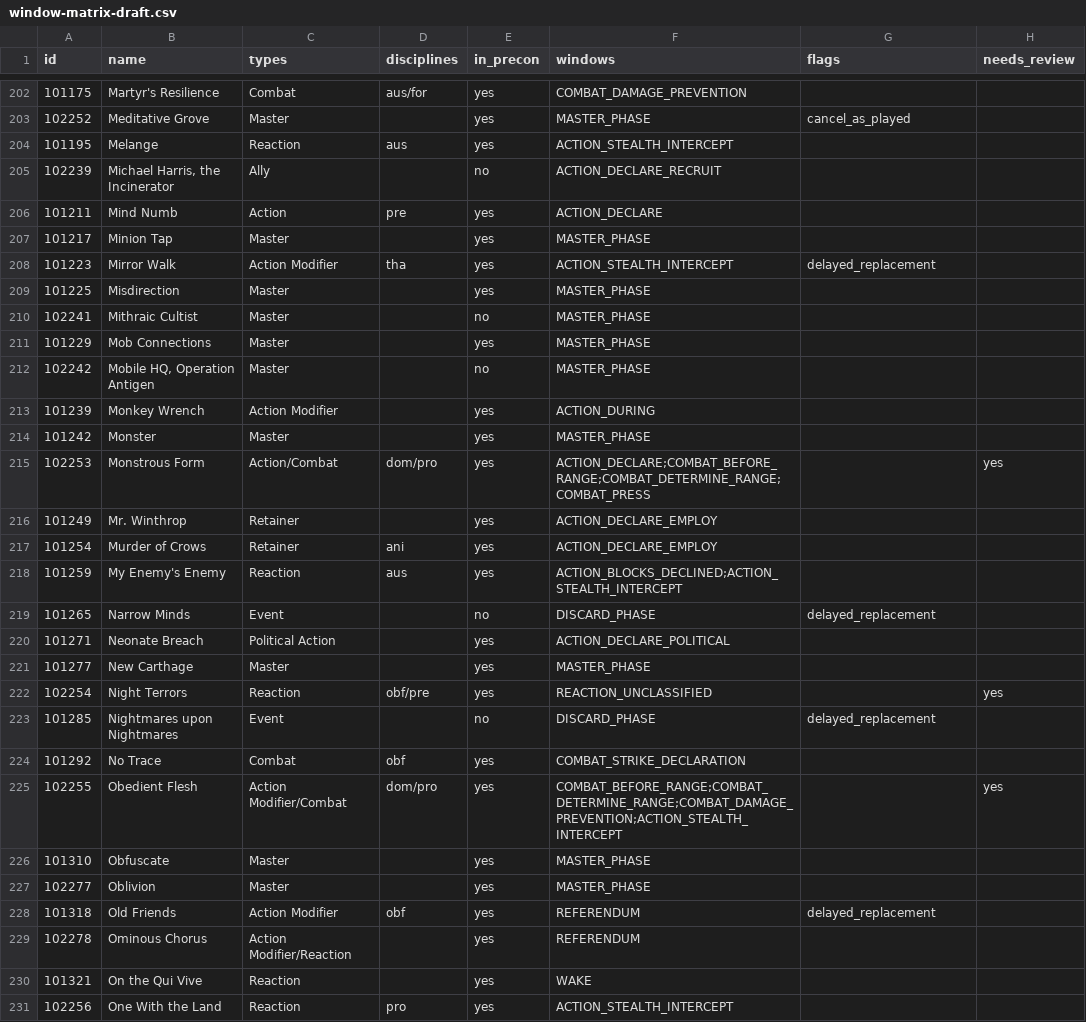
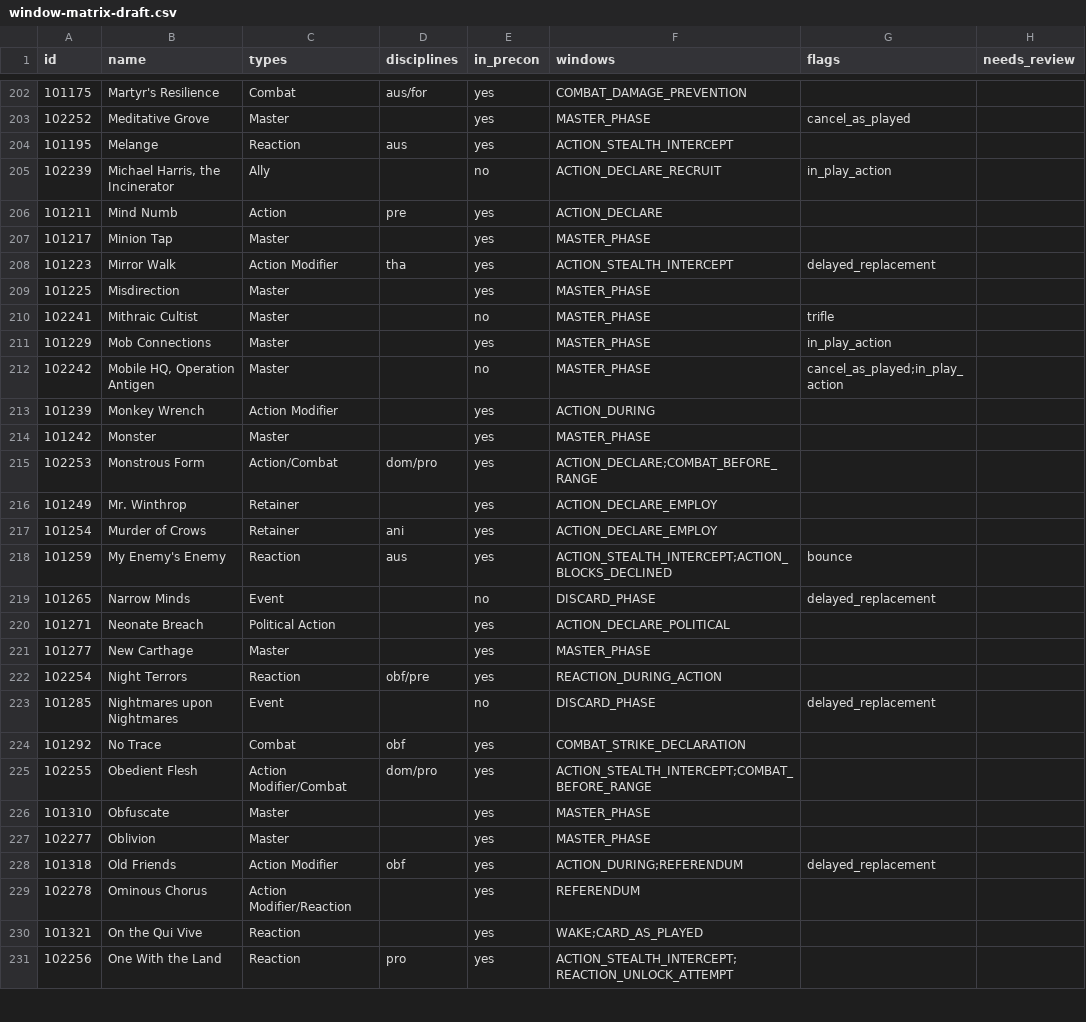
Before and after one commit to lionel-panhaleux/zero-vtes, a CSV file: data/window-matrix-draft.csv, drawn as a sheet; only a part is shown, gaps mark what is left out; the diff covers the shown part only.

```diff
--- a/data/window-matrix-draft.csv
+++ b/data/window-matrix-draft.csv
@@ -204,3 +204,3 @@ id,name,types,disciplines,in_precon,windows,flags,needs_review
 101195,Melange,Reaction,aus,yes,ACTION_STEALTH_INTERCEPT,,
-102239,"Michael Harris, the Incinerator",Ally,,no,ACTION_DECLARE_RECRUIT,,
+102239,"Michael Harris, the Incinerator",Ally,,no,ACTION_DECLARE_RECRUIT,in_play_action,
 101211,Mind Numb,Action,pre,yes,ACTION_DECLARE,,
@@ -209,11 +209,11 @@ id,name,types,disciplines,in_precon,windows,flags,needs_review
 101225,Misdirection,Master,,yes,MASTER_PHASE,,
-102241,Mithraic Cultist,Master,,no,MASTER_PHASE,,
-101229,Mob Connections,Master,,yes,MASTER_PHASE,,
-102242,"Mobile HQ, Operation Antigen",Master,,no,MASTER_PHASE,,
+102241,Mithraic Cultist,Master,,no,MASTER_PHASE,trifle,
+101229,Mob Connections,Master,,yes,MASTER_PHASE,in_play_action,
+102242,"Mobile HQ, Operation Antigen",Master,,no,MASTER_PHASE,cancel_as_played;in_play_action,
 101239,Monkey Wrench,Action Modifier,,yes,ACTION_DURING,,
 101242,Monster,Master,,yes,MASTER_PHASE,,
-102253,Monstrous Form,Action/Combat,dom/pro,yes,ACTION_DECLARE;COMBAT_BEFORE_RANGE;COMBAT_DETERMINE_RANGE;COMBAT_PRESS,,yes
+102253,Monstrous Form,Action/Combat,dom/pro,yes,ACTION_DECLARE;COMBAT_BEFORE_RANGE,,
 101249,Mr. Winthrop,Retainer,,yes,ACTION_DECLARE_EMPLOY,,
 101254,Murder of Crows,Retainer,ani,yes,ACTION_DECLARE_EMPLOY,,
-101259,My Enemy's Enemy,Reaction,aus,yes,ACTION_BLOCKS_DECLINED;ACTION_STEALTH_INTERCEPT,,
+101259,My Enemy's Enemy,Reaction,aus,yes,ACTION_STEALTH_INTERCEPT;ACTION_BLOCKS_DECLINED,bounce,
 101265,Narrow Minds,Event,,no,DISCARD_PHASE,delayed_replacement,
@@ -221,11 +221,11 @@ id,name,types,disciplines,in_precon,windows,flags,needs_review
 101277,New Carthage,Master,,yes,MASTER_PHASE,,
-102254,Night Terrors,Reaction,obf/pre,yes,REACTION_UNCLASSIFIED,,yes
+102254,Night Terrors,Reaction,obf/pre,yes,REACTION_DURING_ACTION,,
 101285,Nightmares upon Nightmares,Event,,no,DISCARD_PHASE,delayed_replacement,
 101292,No Trace,Combat,obf,yes,COMBAT_STRIKE_DECLARATION,,
-102255,Obedient Flesh,Action Modifier/Combat,dom/pro,yes,COMBAT_BEFORE_RANGE;COMBAT_DETERMINE_RANGE;COMBAT_DAMAGE_PREVENTION;ACTION_STEALTH_INTERCEPT,,yes
+102255,Obedient Flesh,Action Modifier/Combat,dom/pro,yes,ACTION_STEALTH_INTERCEPT;COMBAT_BEFORE_RANGE,,
 101310,Obfuscate,Master,,yes,MASTER_PHASE,,
 102277,Oblivion,Master,,yes,MASTER_PHASE,,
-101318,Old Friends,Action Modifier,obf,yes,REFERENDUM,delayed_replacement,
+101318,Old Friends,Action Modifier,obf,yes,ACTION_DURING;REFERENDUM,delayed_replacement,
 102278,Ominous Chorus,Action Modifier/Reaction,,yes,REFERENDUM,,
-101321,On the Qui Vive,Reaction,,yes,WAKE,,
-102256,One With the Land,Reaction,pro,yes,ACTION_STEALTH_INTERCEPT,,
+101321,On the Qui Vive,Reaction,,yes,WAKE;CARD_AS_PLAYED,,
+102256,One With the Land,Reaction,pro,yes,ACTION_STEALTH_INTERCEPT;REACTION_UNLOCK_ATTEMPT,,
```
Also changed, not shown: 152 edited cells elsewhere in this file, data/window-matrix-reviewed.csv, 2 other files.
